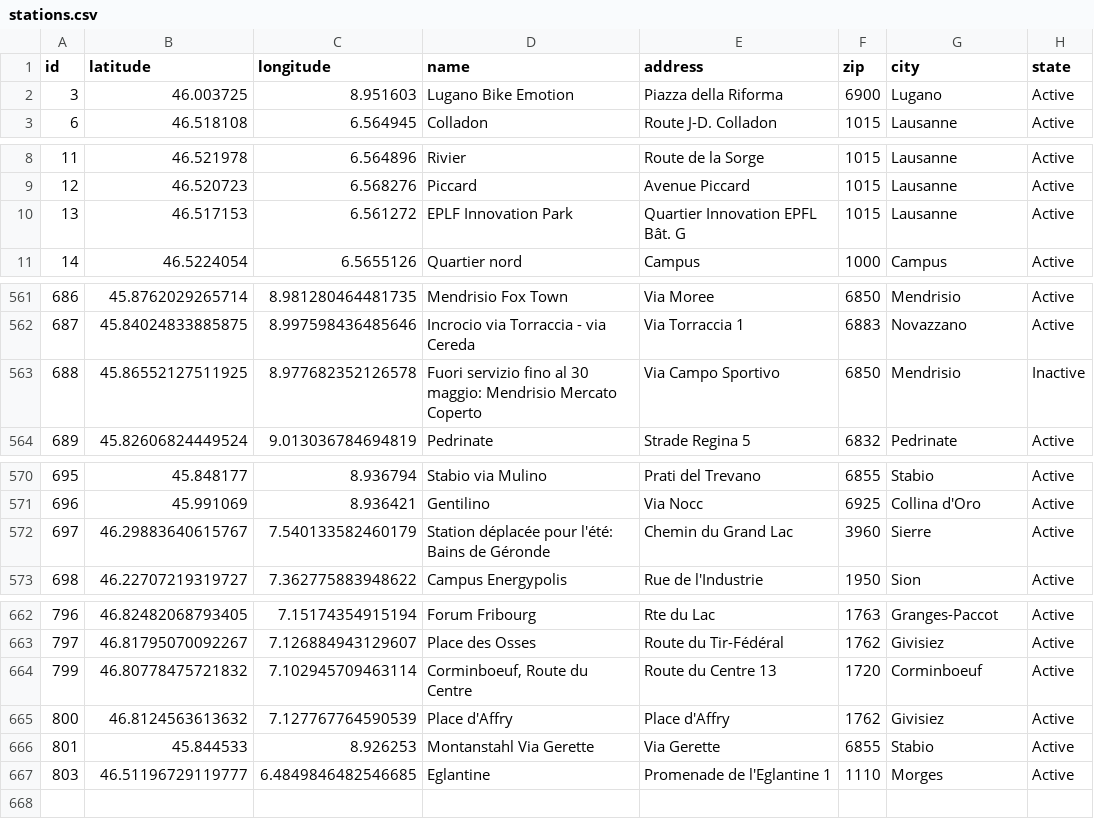
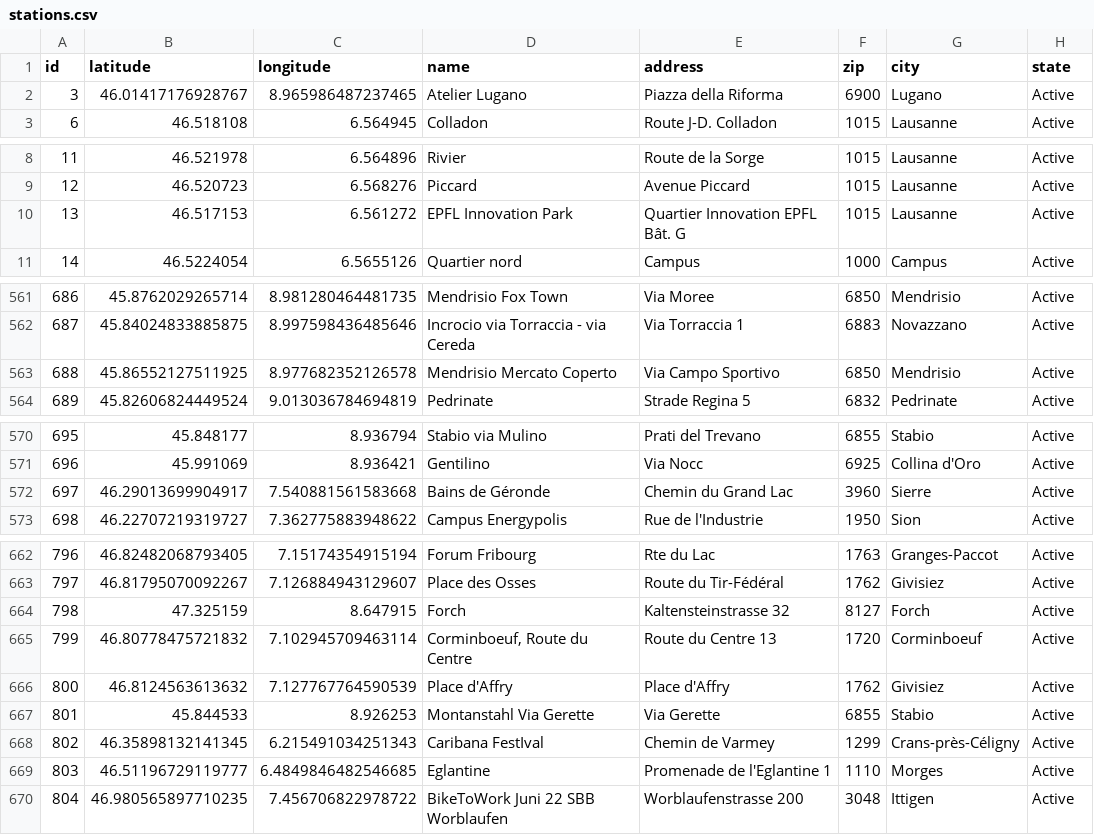
Before and after one commit to misialq/publibike-stations, a CSV file: stations/stations.csv, drawn as a sheet; only a part is shown, gaps mark what is left out; the diff covers the shown part only.

Commit message:
GHA: Update the list of PubliBike stations

```diff
--- a/stations/stations.csv
+++ b/stations/stations.csv
@@ -1,3 +1,3 @@
 id,latitude,longitude,name,address,zip,city,state
-3,46.003725,8.951603,Lugano Bike Emotion,Piazza della Riforma,6900,Lugano,Active
+3,46.01417176928767,8.965986487237465,Atelier Lugano,Piazza della Riforma,6900,Lugano,Active
 6,46.518108,6.564945,Colladon,Route J-D. Colladon,1015,Lausanne,Active
@@ -9,3 +9,3 @@ id,latitude,longitude,name,address,zip,city,state
 12,46.520723,6.568276,Piccard,Avenue Piccard,1015,Lausanne,Active
-13,46.517153,6.561272,EPLF Innovation Park,Quartier Innovation EPFL Bât. G,1015,Lausanne,Active
+13,46.517153,6.561272,EPFL Innovation Park,Quartier Innovation EPFL Bât. G,1015,Lausanne,Active
 14,46.5224054,6.5655126,Quartier nord,Campus,1000,Campus,Active
@@ -562,3 +562,3 @@ id,latitude,longitude,name,address,zip,city,state
 687,45.84024833885875,8.997598436485646,Incrocio via Torraccia - via Cereda,Via Torraccia 1,6883,Novazzano,Active
-688,45.86552127511925,8.977682352126578,Fuori servizio fino al 30 maggio: Mendrisio Mercato Coperto,Via Campo Sportivo,6850,Mendrisio,Inactive
+688,45.86552127511925,8.977682352126578,Mendrisio Mercato Coperto,Via Campo Sportivo,6850,Mendrisio,Active
 689,45.82606824449524,9.013036784694819,Pedrinate,Strade Regina 5,6832,Pedrinate,Active
@@ -571,3 +571,3 @@ id,latitude,longitude,name,address,zip,city,state
 696,45.991069,8.936421,Gentilino,Via Nocc,6925,Collina d'Oro,Active
-697,46.29883640615767,7.540133582460179,Station déplacée pour l'été: Bains de Géronde,Chemin du Grand Lac,3960,Sierre,Active
+697,46.29013699904917,7.540881561583668,Bains de Géronde,Chemin du Grand Lac,3960,Sierre,Active
 698,46.22707219319727,7.362775883948622,Campus Energypolis,Rue de l'Industrie,1950,Sion,Active
@@ -663,2 +663,3 @@ id,latitude,longitude,name,address,zip,city,state
 797,46.81795070092267,7.126884943129607,Place des Osses,Route du Tir-Fédéral,1762,Givisiez,Active
+798,47.325159,8.647915,Forch,Kaltensteinstrasse 32,8127,Forch,Active
 799,46.80778475721832,7.102945709463114,"Corminboeuf, Route du Centre",Route du Centre 13,1720,Corminboeuf,Active
@@ -666,2 +667,4 @@ id,latitude,longitude,name,address,zip,city,state
 801,45.844533,8.926253,Montanstahl Via Gerette,Via Gerette,6855,Stabio,Active
+802,46.35898132141345,6.215491034251343,Caribana FestIval,Chemin de Varmey,1299,Crans-près-Céligny,Active
 803,46.51196729119777,6.4849846482546685,Eglantine,Promenade de l'Eglantine 1,1110,Morges,Active
+804,46.980565897710235,7.456706822978722,BikeToWork Juni 22 SBB Worblaufen,Worblaufenstrasse 200,3048,Ittigen,Active
```
Also changed, not shown: 3 edited cells elsewhere in this file.
